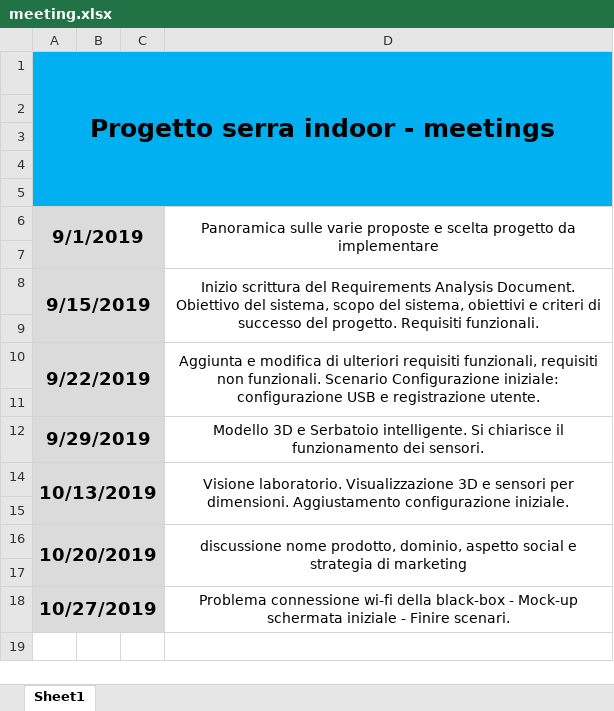
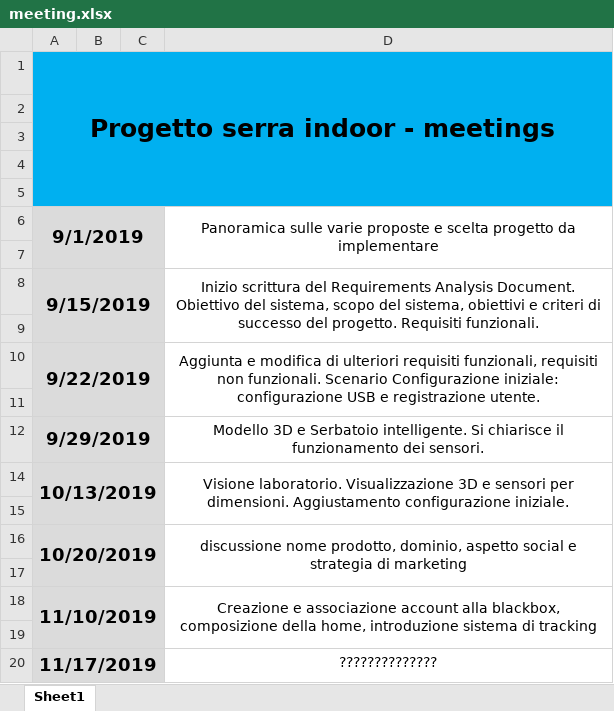
Before and after one commit to Fernet97/serra-indoor, an Excel workbook: meeting.xlsx, sheet Sheet1, drawn as a sheet; values as stored, in another font and other column widths than the file's, no borders; removed rows and columns are numbered as before the commit, all else as after; the diff names each change by its address in the sheet, - before the commit and + after, or states it on an @@ line.

Commit message:
7° meeting

```diff
--- a/meeting.xlsx (sheet Sheet1)
+++ b/meeting.xlsx (sheet Sheet1)
+row 18: 11/10/2019 |  |  | Creazione e associazione account alla blackbox, composizione della home, introduzione sistema di tracking
-row 19: 10/27/2019 |  |  | Problema connessione wi-fi della black-box - Mock-up schermata iniziale - Finire scenari.
+row 19: (empty)
-A18:C18 merged
+row 20: 11/17/2019 |  |  | ??????????????
```
Also changed, not shown: 3 other files.
